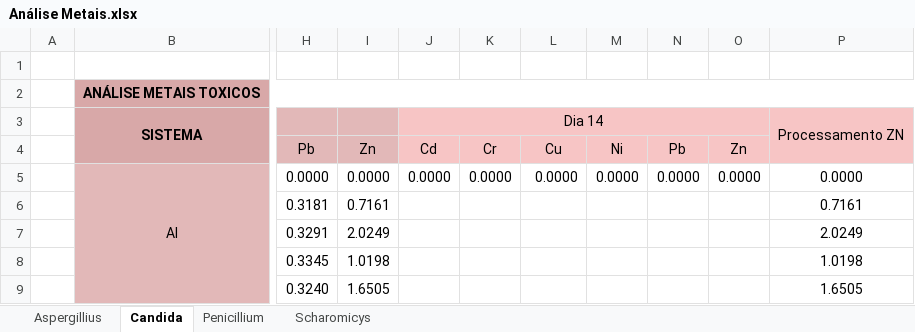
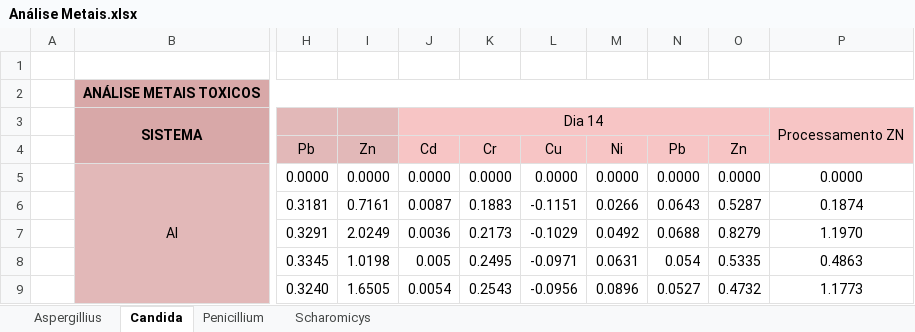
Before and after one commit to VictorCercasin/DataAnalysisDuda, an Excel workbook: data/etapa_2/Análise Metais.xlsx, sheet Candida, drawn as a sheet; only a part is shown, gaps mark what is left out; values as stored, in another font and other column widths than the file's, no borders; charts and pictures not drawn; the diff covers the shown part only; the diff names each change by its address in the sheet, - before the commit and + after, or states it on an @@ line.

```diff
--- a/data/etapa_2/Análise Metais.xlsx (sheet Candida)
+++ b/data/etapa_2/Análise Metais.xlsx (sheet Candida)
-J6: (empty)
+J6: 0.0087
-K6: (empty)
+K6: 0.1883
-L6: (empty)
+L6: -0.1151
-M6: (empty)
+M6: 0.0266
-N6: (empty)
+N6: 0.0643
-O6: (empty)
+O6: 0.5287
-P6: 0.7161
+P6: 0.1874
-J7: (empty)
+J7: 0.0036
-K7: (empty)
+K7: 0.2173
-L7: (empty)
+L7: -0.1029
-M7: (empty)
+M7: 0.0492
-N7: (empty)
+N7: 0.0688
-O7: (empty)
+O7: 0.8279
-P7: 2.0249
+P7: 1.1970
-J8: (empty)
+J8: 0.005
-K8: (empty)
+K8: 0.2495
-L8: (empty)
+L8: -0.0971
-M8: (empty)
+M8: 0.0631
-N8: (empty)
+N8: 0.054
-O8: (empty)
+O8: 0.5335
-P8: 1.0198
+P8: 0.4863
-J9: (empty)
+J9: 0.0054
-K9: (empty)
+K9: 0.2543
-L9: (empty)
+L9: -0.0956
-M9: (empty)
+M9: 0.0896
-N9: (empty)
+N9: 0.0527
-O9: (empty)
+O9: 0.4732
-P9: 1.6505
+P9: 1.1773
```
Also changed, not shown: 102 edited cells elsewhere in this sheet, sheet Scharomicys, sheet Aspergillius, 18 other files.
